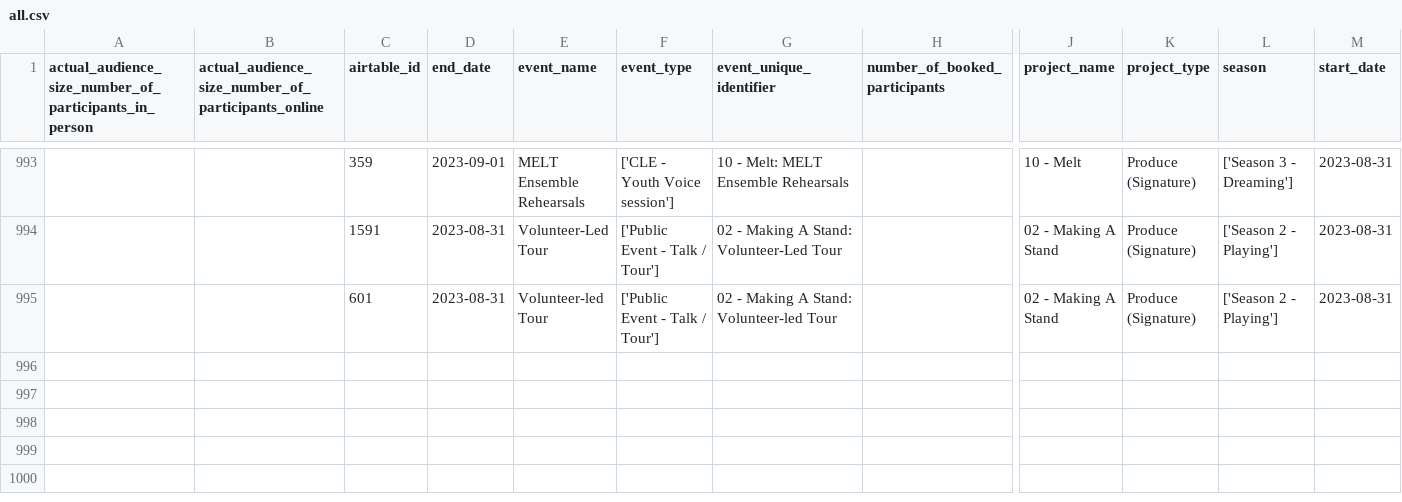
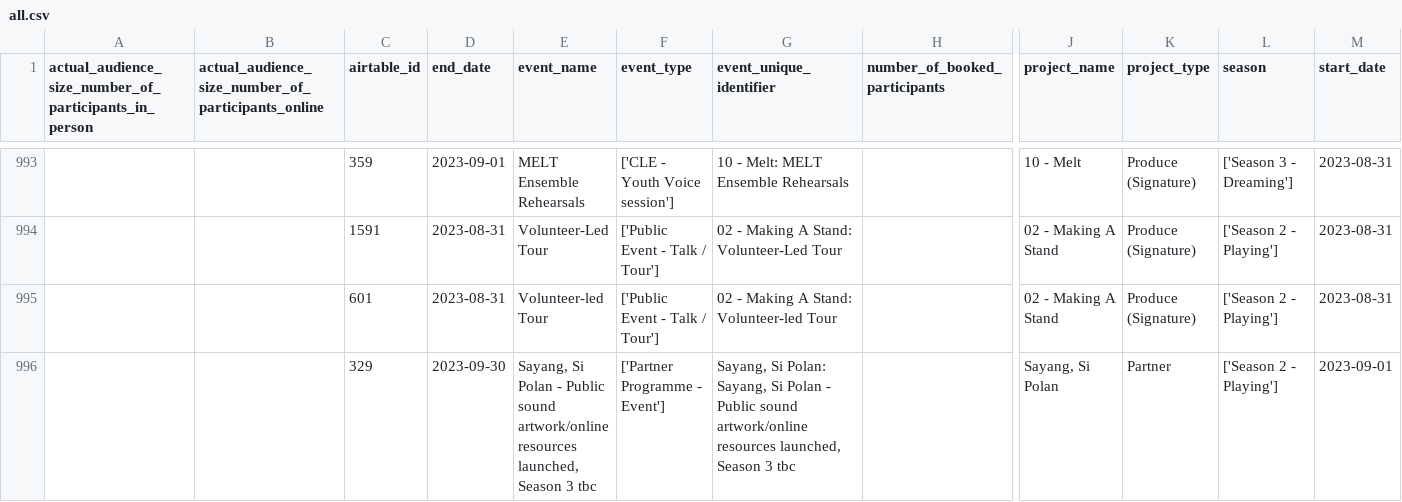
Before and after one commit to open-innovations/leeds-2023, a CSV file: data/metrics/events/master/all.csv, drawn as a sheet; only a part is shown, gaps mark what is left out; rows hold the shown columns only; the diff names each change by its address in the sheet, - before the commit and + after, or states it on an @@ line.

```diff
--- a/data/metrics/events/master/all.csv
+++ b/data/metrics/events/master/all.csv
+row 996:  |  | 329 | 2023-09-30 | Sayang, Si Polan - Public sound artwork/online resources launched, Season 3 tbc | ['Partner Programme - Event'] | Sayang, Si Polan: Sayang, Si Polan - Public sound artwork/online resources launched, Season 3 tbc |  | Sayang, Si Polan | Partner | ['Season 2 - Playing'] | 2023-09-01
```
Also changed, not shown: data/metrics/events/partner-events/events.csv, data/metrics/events/promote-events/events.csv, 20 other files.
